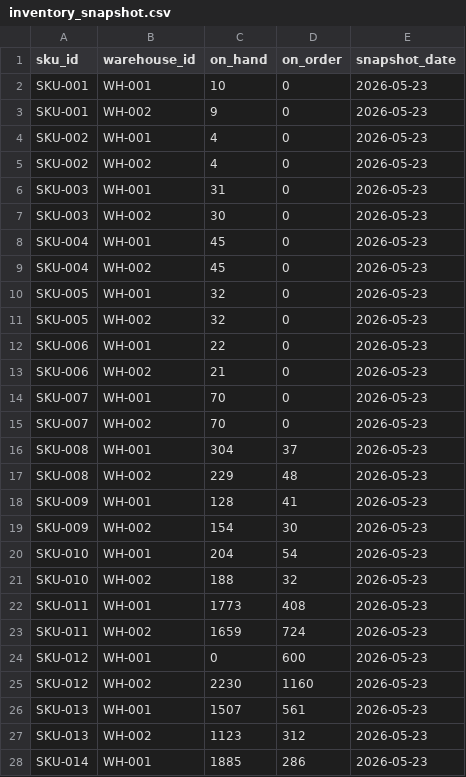
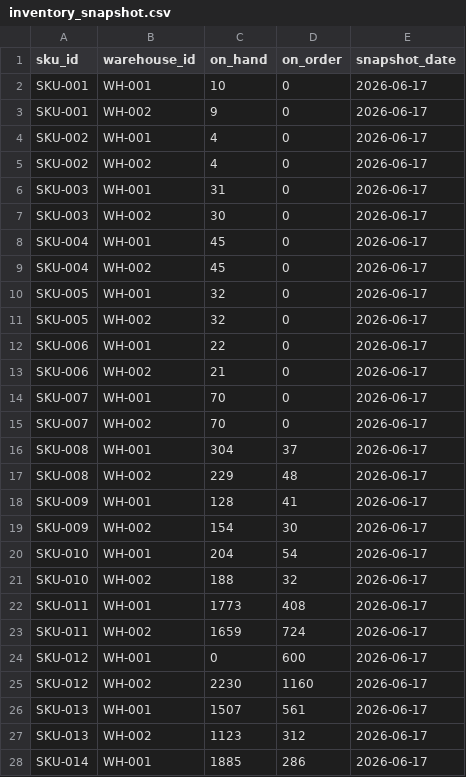
Before and after one commit to eimamura/business-decision-os, a CSV file: data/sample/inventory_snapshot.csv, drawn as a sheet; only a part is shown; the diff covers the shown part only.

```diff
--- a/data/sample/inventory_snapshot.csv
+++ b/data/sample/inventory_snapshot.csv
@@ -1,28 +1,28 @@
 sku_id,warehouse_id,on_hand,on_order,snapshot_date
-SKU-001,WH-001,10,0,2026-05-23
-SKU-001,WH-002,9,0,2026-05-23
-SKU-002,WH-001,4,0,2026-05-23
-SKU-002,WH-002,4,0,2026-05-23
-SKU-003,WH-001,31,0,2026-05-23
-SKU-003,WH-002,30,0,2026-05-23
-SKU-004,WH-001,45,0,2026-05-23
-SKU-004,WH-002,45,0,2026-05-23
-SKU-005,WH-001,32,0,2026-05-23
-SKU-005,WH-002,32,0,2026-05-23
-SKU-006,WH-001,22,0,2026-05-23
-SKU-006,WH-002,21,0,2026-05-23
-SKU-007,WH-001,70,0,2026-05-23
-SKU-007,WH-002,70,0,2026-05-23
-SKU-008,WH-001,304,37,2026-05-23
-SKU-008,WH-002,229,48,2026-05-23
-SKU-009,WH-001,128,41,2026-05-23
-SKU-009,WH-002,154,30,2026-05-23
-SKU-010,WH-001,204,54,2026-05-23
-SKU-010,WH-002,188,32,2026-05-23
-SKU-011,WH-001,1773,408,2026-05-23
-SKU-011,WH-002,1659,724,2026-05-23
-SKU-012,WH-001,0,600,2026-05-23
-SKU-012,WH-002,2230,1160,2026-05-23
-SKU-013,WH-001,1507,561,2026-05-23
-SKU-013,WH-002,1123,312,2026-05-23
-SKU-014,WH-001,1885,286,2026-05-23
+SKU-001,WH-001,10,0,2026-06-17
+SKU-001,WH-002,9,0,2026-06-17
+SKU-002,WH-001,4,0,2026-06-17
+SKU-002,WH-002,4,0,2026-06-17
+SKU-003,WH-001,31,0,2026-06-17
+SKU-003,WH-002,30,0,2026-06-17
+SKU-004,WH-001,45,0,2026-06-17
+SKU-004,WH-002,45,0,2026-06-17
+SKU-005,WH-001,32,0,2026-06-17
+SKU-005,WH-002,32,0,2026-06-17
+SKU-006,WH-001,22,0,2026-06-17
+SKU-006,WH-002,21,0,2026-06-17
+SKU-007,WH-001,70,0,2026-06-17
+SKU-007,WH-002,70,0,2026-06-17
+SKU-008,WH-001,304,37,2026-06-17
+SKU-008,WH-002,229,48,2026-06-17
+SKU-009,WH-001,128,41,2026-06-17
+SKU-009,WH-002,154,30,2026-06-17
+SKU-010,WH-001,204,54,2026-06-17
+SKU-010,WH-002,188,32,2026-06-17
+SKU-011,WH-001,1773,408,2026-06-17
+SKU-011,WH-002,1659,724,2026-06-17
+SKU-012,WH-001,0,600,2026-06-17
+SKU-012,WH-002,2230,1160,2026-06-17
+SKU-013,WH-001,1507,561,2026-06-17
+SKU-013,WH-002,1123,312,2026-06-17
+SKU-014,WH-001,1885,286,2026-06-17
```
Also changed, not shown: 33 edited cells elsewhere in this file, data/sample/cost_master.csv, data/sample/customer_orders.csv, 7 other files.
